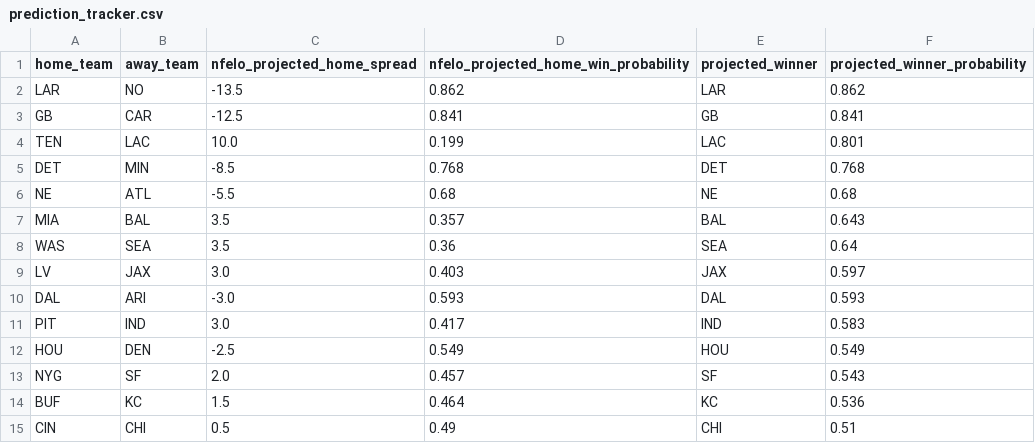
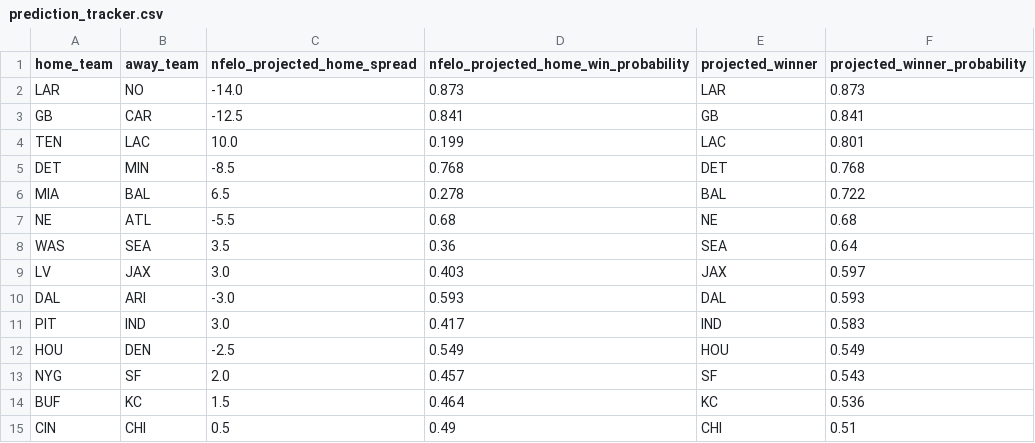
Before and after one commit to greerreNFL/nfelo, a CSV file: output_data/prediction_tracker.csv, drawn as a sheet.

```diff
--- a/output_data/prediction_tracker.csv
+++ b/output_data/prediction_tracker.csv
@@ -1,3 +1,3 @@
 home_team,away_team,nfelo_projected_home_spread,nfelo_projected_home_win_probability,projected_winner,projected_winner_probability
-LAR,NO,-13.5,0.862,LAR,0.862
+LAR,NO,-14.0,0.873,LAR,0.873
 GB,CAR,-12.5,0.841,GB,0.841
@@ -5,4 +5,4 @@ TEN,LAC,10.0,0.199,LAC,0.801
 DET,MIN,-8.5,0.768,DET,0.768
+MIA,BAL,6.5,0.278,BAL,0.722
 NE,ATL,-5.5,0.68,NE,0.68
-MIA,BAL,3.5,0.357,BAL,0.643
 WAS,SEA,3.5,0.36,SEA,0.64
```
Also changed, not shown: output_data/elo_snapshot.csv, output_data/historic_projected_spreads.csv, 1 other file.
